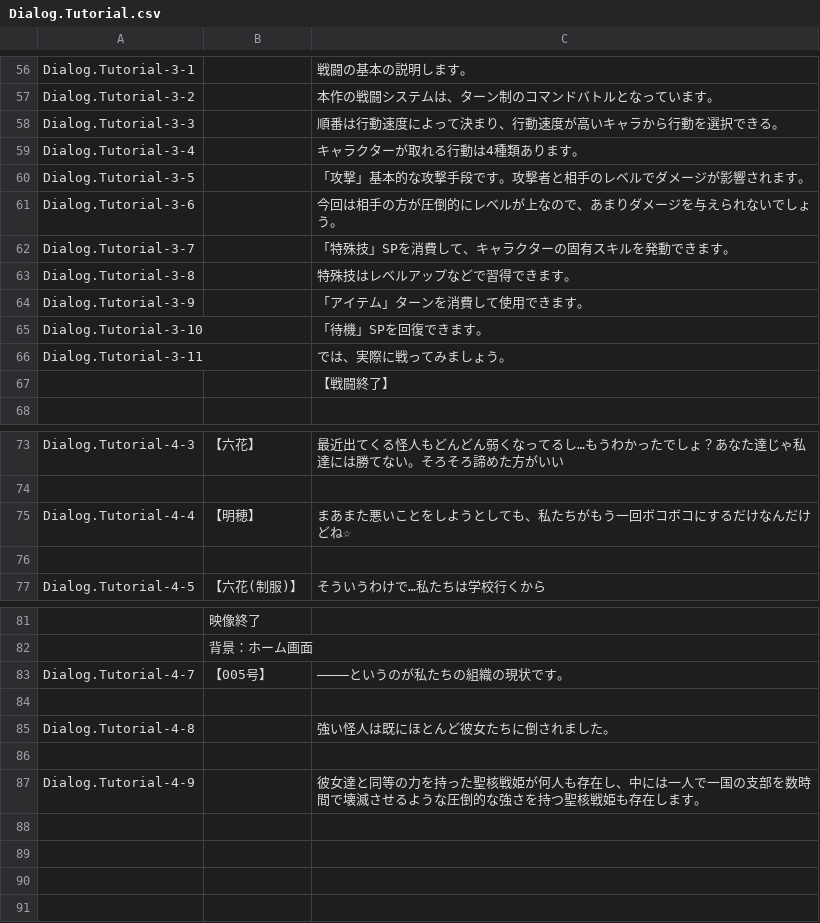
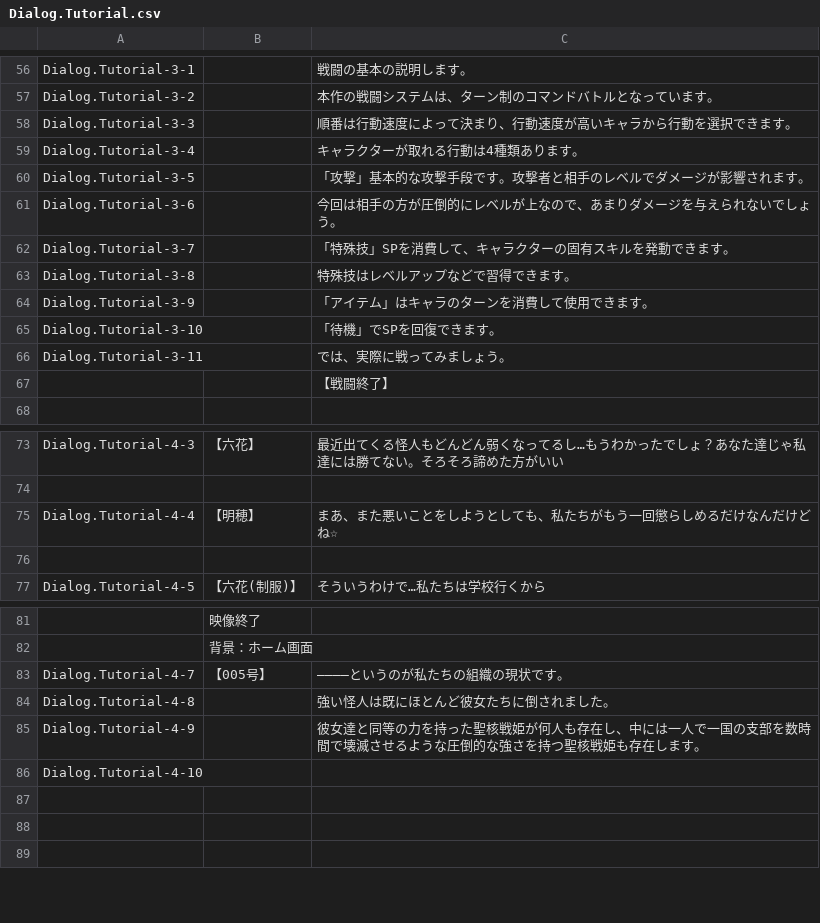
Before and after one commit to maryphun/magicheroines, a CSV file: Assets/Resources/LocalizationSheet/Dialog.Tutorial.csv, drawn as a sheet; only a part is shown, gaps mark what is left out; removed rows and columns are numbered as before the commit, all else as after; the diff names each change by its address in the sheet, - before the commit and + after, or states it on an @@ line.

```diff
--- a/Assets/Resources/LocalizationSheet/Dialog.Tutorial.csv
+++ b/Assets/Resources/LocalizationSheet/Dialog.Tutorial.csv
-C58: 順番は行動速度によって決まり、行動速度が高いキャラから行動を選択できる。
+C58: 順番は行動速度によって決まり、行動速度が高いキャラから行動を選択できます。
-C64: 「アイテム」ターンを消費して使用できます。
+C64: 「アイテム」はキャラのターンを消費して使用できます。
-C65: 「待機」SPを回復できます。
+C65: 「待機」でSPを回復できます。
-C75: まあまた悪いことをしようとしても、私たちがもう一回ボコボコにするだけなんだけどね☆
+C75: まあ、また悪いことをしようとしても、私たちがもう一回懲らしめるだけなんだけどね☆
-row 84: (empty)
-row 86: (empty)
-A86: (empty)
+A86: Dialog.Tutorial-4-10
```
Also changed, not shown: Assets/Resources/LocalizationSheet/Rikka.csv, Assets/Resources/LocalizationSheet/System.csv, 36 other files.
